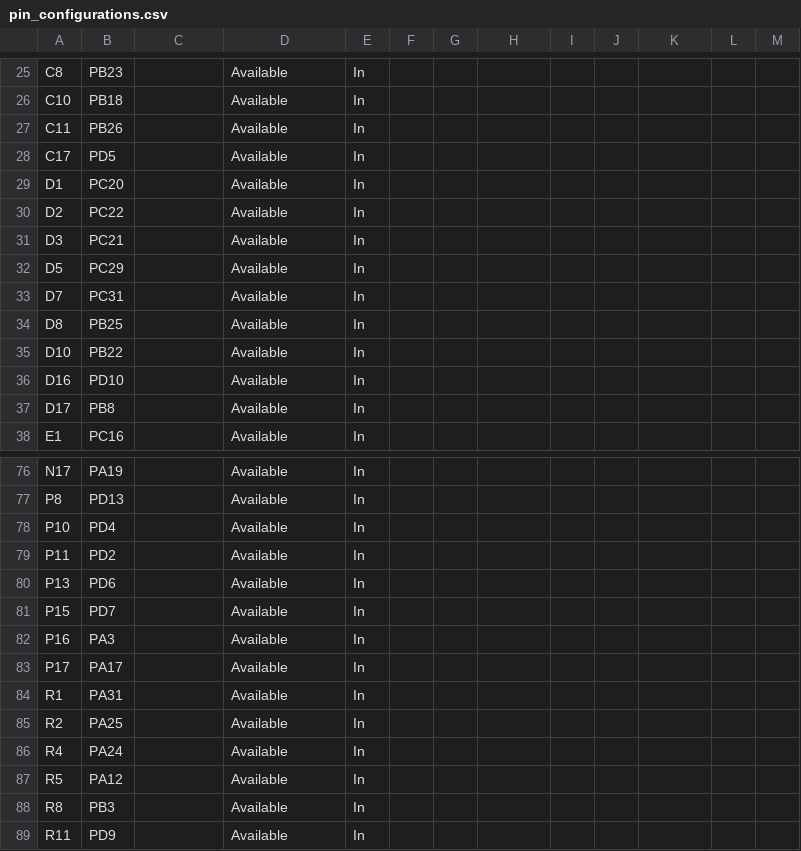
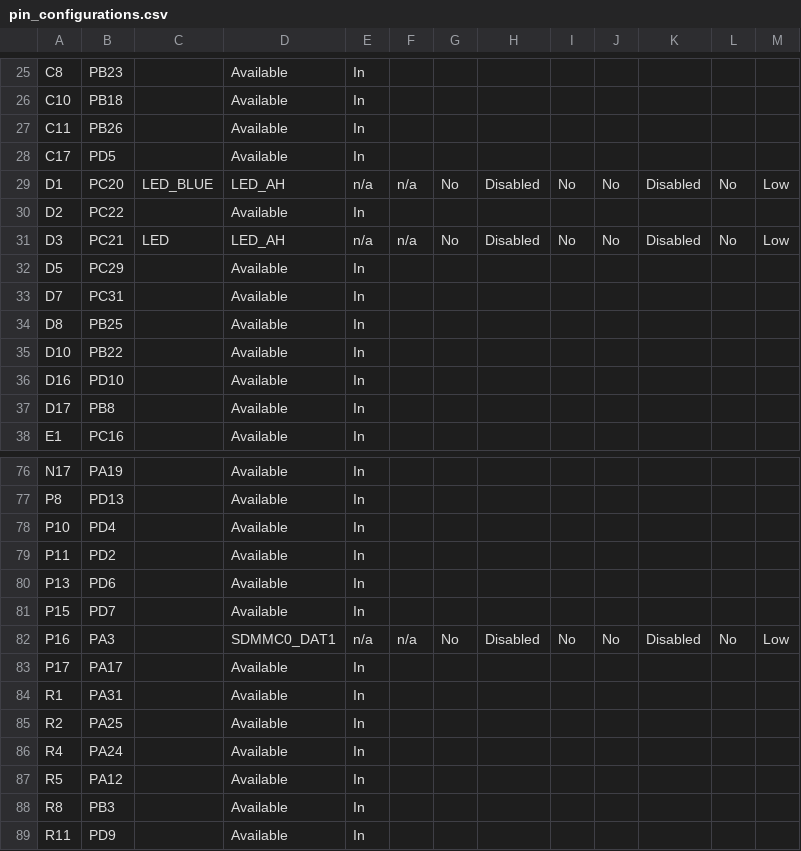
Before and after one commit to Microchip-MPLAB-Harmony/usb_apps_device, a CSV file: apps/cdc_msd_sdcard/firmware/src/config/sam_9x75_curiosity/pin_configurations.csv, drawn as a sheet; only a part is shown, gaps mark what is left out; the diff covers the shown part only.

```diff
--- a/apps/cdc_msd_sdcard/firmware/src/config/sam_9x75_curiosity/pin_configurations.csv
+++ b/apps/cdc_msd_sdcard/firmware/src/config/sam_9x75_curiosity/pin_configurations.csv
@@ -28,5 +28,5 @@ C11,PB26,,Available,In,,,,,,,,
 C17,PD5,,Available,In,,,,,,,,
-D1,PC20,,Available,In,,,,,,,,
+D1,PC20,LED_BLUE,LED_AH,n/a,n/a,No,Disabled,No,No,Disabled,No,Low
 D2,PC22,,Available,In,,,,,,,,
-D3,PC21,,Available,In,,,,,,,,
+D3,PC21,LED,LED_AH,n/a,n/a,No,Disabled,No,No,Disabled,No,Low
 D5,PC29,,Available,In,,,,,,,,
@@ -81,3 +81,3 @@ P13,PD6,,Available,In,,,,,,,,
 P15,PD7,,Available,In,,,,,,,,
-P16,PA3,,Available,In,,,,,,,,
+P16,PA3,,SDMMC0_DAT1,n/a,n/a,No,Disabled,No,No,Disabled,No,Low
 P17,PA17,,Available,In,,,,,,,,
```
Also changed, not shown: 102 edited cells elsewhere in this file, 21 other files.
